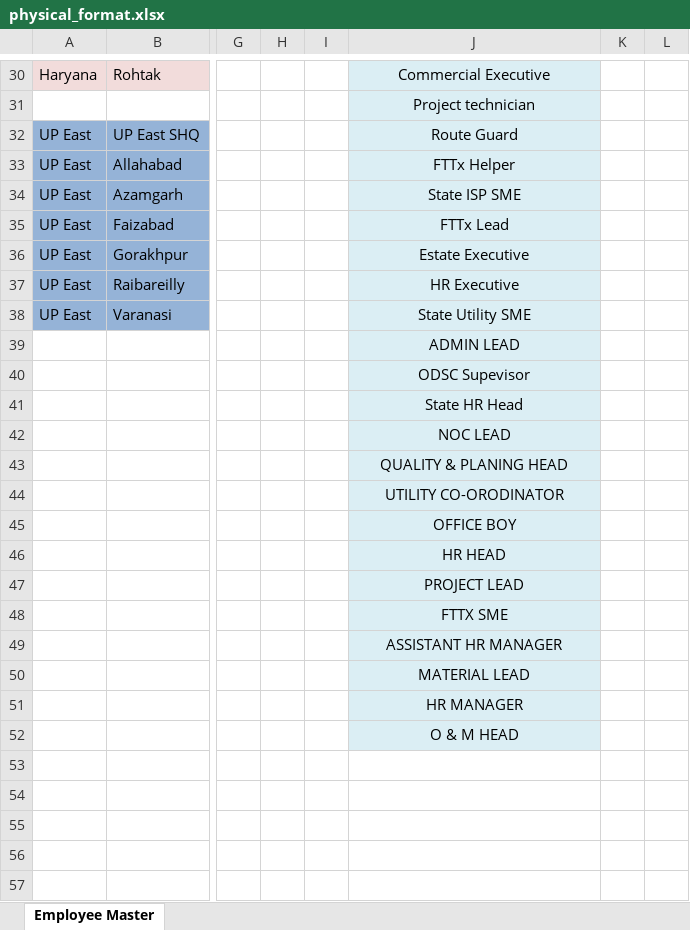
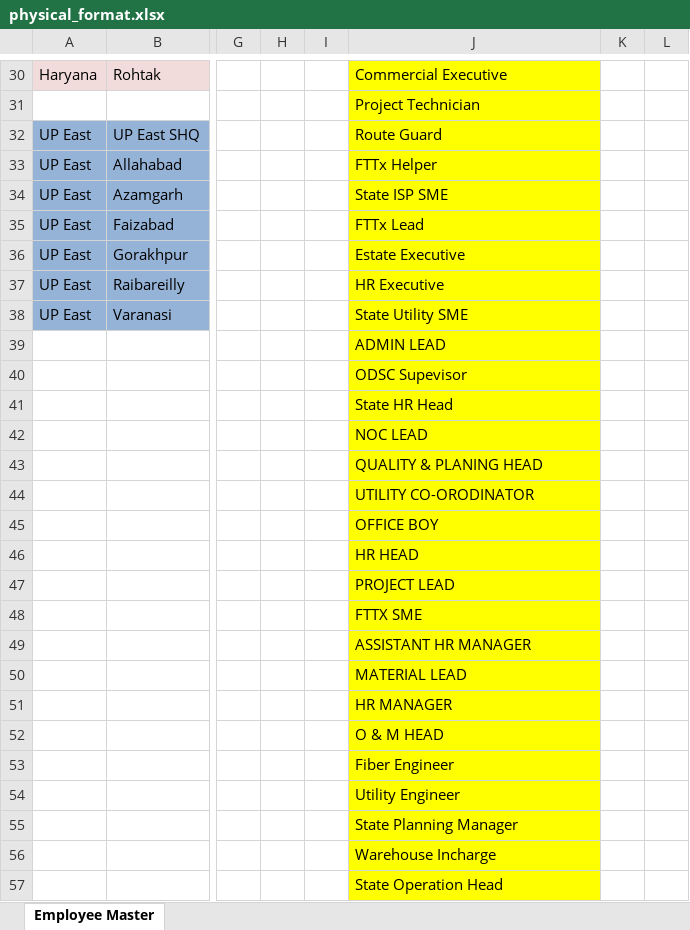
Before and after one commit to vishalsh049/sg-encon-project, an Excel workbook: frontend/dist/formats/physical_format.xlsx, sheet Employee Master, drawn as a sheet; only a part is shown, gaps mark what is left out; values as stored, in another font and other column widths than the file's, no borders; rows hold the shown columns only; the diff covers the shown part only; the diff names each change by its address in the sheet, - before the commit and + after, or states it on an @@ line.

```diff
--- a/frontend/dist/formats/physical_format.xlsx (sheet Employee Master)
+++ b/frontend/dist/formats/physical_format.xlsx (sheet Employee Master)
@@ J30:J52 fill: #DBEEF4 → #FFFF00, alignment: center → left @@
-J31: Project technician
+J31: Project Technician
+row 53:  |  |  |  |  | Fiber Engineer
+row 54:  |  |  |  |  | Utility Engineer
+row 55:  |  |  |  |  | State Planning Manager
+row 56:  |  |  |  |  | Warehouse Incharge
+row 57:  |  |  |  |  | State Operation Head
```
Also changed, not shown: 33 added rows and cell formats elsewhere in this sheet, frontend/public/formats/physical_format.xlsx, 20 other files.
